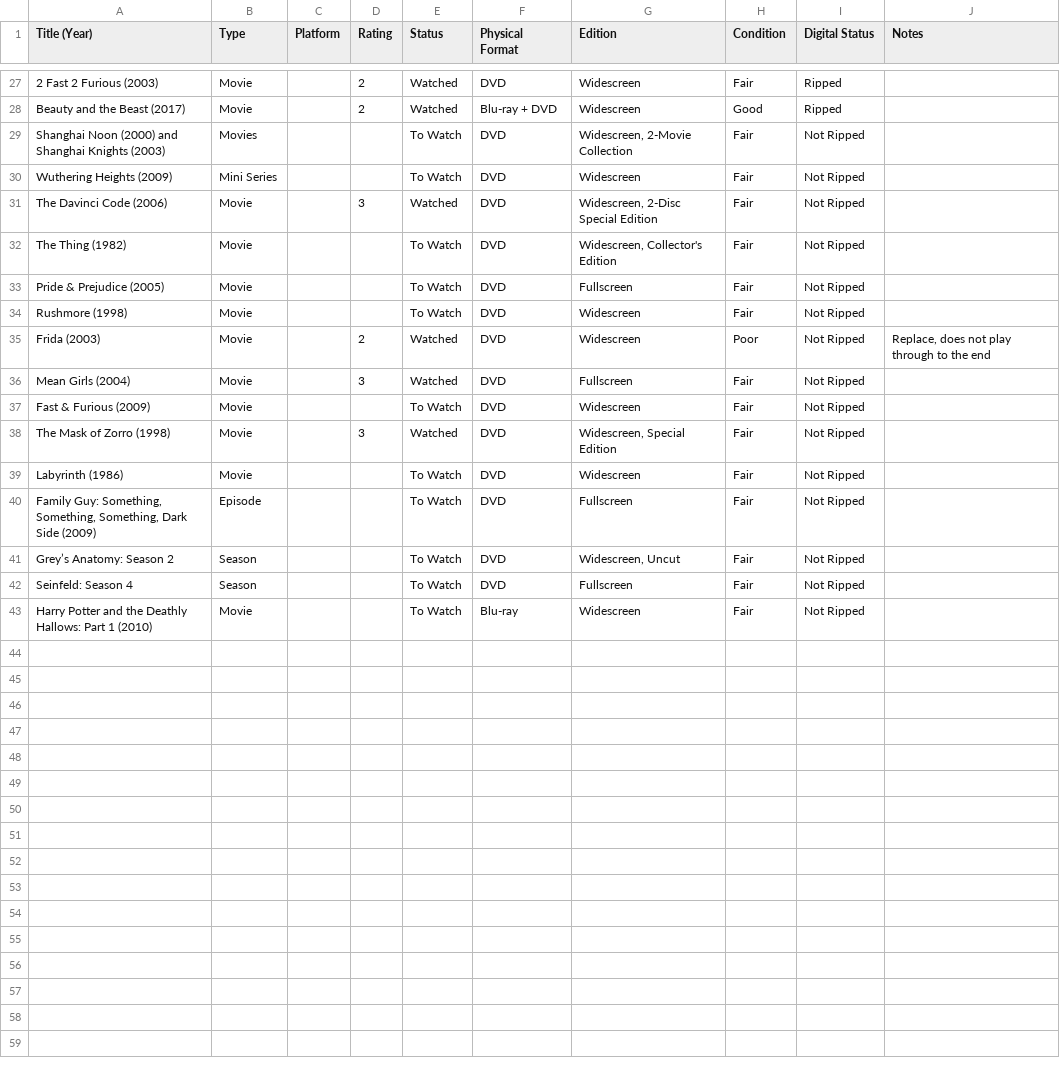
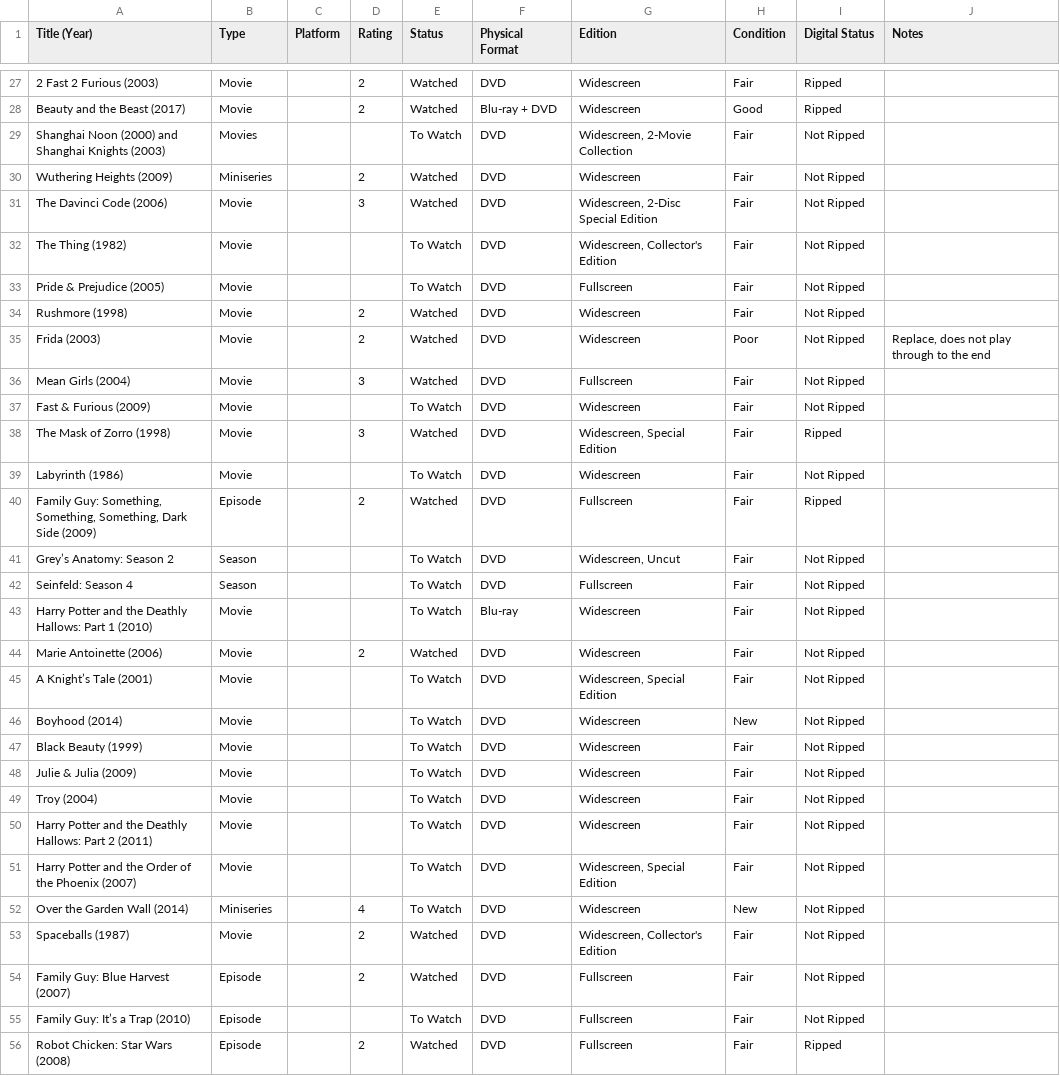
Before and after one commit to jacobdensford/playlist, a CSV file: data/collection.csv, drawn as a sheet; only a part is shown, gaps mark what is left out; the diff covers the shown part only.

Commit message:
Update collection

```diff
--- a/data/collection.csv
+++ b/data/collection.csv
@@ -29,3 +29,3 @@ Beauty and the Beast (2017),Movie,,2,Watched,Blu-ray + DVD,Widescreen,Good,Rippe
 Shanghai Noon (2000) and Shanghai Knights (2003),Movies,,,To Watch,DVD,"Widescreen, 2-Movie Collection",Fair,Not Ripped,
-Wuthering Heights (2009),Mini Series,,,To Watch,DVD,Widescreen,Fair,Not Ripped,
+Wuthering Heights (2009),Miniseries,,2,Watched,DVD,Widescreen,Fair,Not Ripped,
 The Davinci Code (2006),Movie,,3,Watched,DVD,"Widescreen, 2-Disc Special Edition",Fair,Not Ripped,
@@ -33,3 +33,3 @@ The Thing (1982),Movie,,,To Watch,DVD,"Widescreen, Collector's Edition",Fair,Not
 Pride & Prejudice (2005),Movie,,,To Watch,DVD,Fullscreen,Fair,Not Ripped,
-Rushmore (1998),Movie,,,To Watch,DVD,Widescreen,Fair,Not Ripped,
+Rushmore (1998),Movie,,2,Watched,DVD,Widescreen,Fair,Not Ripped,
 Frida (2003),Movie,,2,Watched,DVD,Widescreen,Poor,Not Ripped,"Replace, does not play through to the end"
@@ -37,5 +37,5 @@ Mean Girls (2004),Movie,,3,Watched,DVD,Fullscreen,Fair,Not Ripped,
 Fast & Furious (2009),Movie,,,To Watch,DVD,Widescreen,Fair,Not Ripped,
-The Mask of Zorro (1998),Movie,,3,Watched,DVD,"Widescreen, Special Edition",Fair,Not Ripped,
+The Mask of Zorro (1998),Movie,,3,Watched,DVD,"Widescreen, Special Edition",Fair,Ripped,
 Labyrinth (1986),Movie,,,To Watch,DVD,Widescreen,Fair,Not Ripped,
-"Family Guy: Something, Something, Something, Dark Side (2009)",Episode,,,To Watch,DVD,Fullscreen,Fair,Not Ripped,
+"Family Guy: Something, Something, Something, Dark Side (2009)",Episode,,2,Watched,DVD,Fullscreen,Fair,Ripped,
 Grey’s Anatomy: Season 2,Season,,,To Watch,DVD,"Widescreen, Uncut",Fair,Not Ripped,
@@ -43 +43,14 @@ Seinfeld: Season 4,Season,,,To Watch,DVD,Fullscreen,Fair,Not Ripped,
 Harry Potter and the Deathly Hallows: Part 1 (2010),Movie,,,To Watch,Blu-ray,Widescreen,Fair,Not Ripped,
+Marie Antoinette (2006),Movie,,2,Watched,DVD,Widescreen,Fair,Not Ripped,
+A Knight’s Tale (2001),Movie,,,To Watch,DVD,"Widescreen, Special Edition",Fair,Not Ripped,
+Boyhood (2014),Movie,,,To Watch,DVD,Widescreen,New,Not Ripped,
+Black Beauty (1999),Movie,,,To Watch,DVD,Widescreen,Fair,Not Ripped,
+Julie & Julia (2009),Movie,,,To Watch,DVD,Widescreen,Fair,Not Ripped,
+Troy (2004),Movie,,,To Watch,DVD,Widescreen,Fair,Not Ripped,
+Harry Potter and the Deathly Hallows: Part 2 (2011),Movie,,,To Watch,DVD,Widescreen,Fair,Not Ripped,
+Harry Potter and the Order of the Phoenix (2007),Movie,,,To Watch,DVD,"Widescreen, Special Edition",Fair,Not Ripped,
+Over the Garden Wall (2014),Miniseries,,4,To Watch,DVD,Widescreen,New,Not Ripped,
+Spaceballs (1987),Movie,,2,Watched,DVD,"Widescreen, Collector's Edition",Fair,Not Ripped,
+Family Guy: Blue Harvest (2007),Episode,,2,Watched,DVD,Fullscreen,Fair,Not Ripped,
+Family Guy: It’s a Trap (2010),Episode,,,To Watch,DVD,Fullscreen,Fair,Not Ripped,
+Robot Chicken: Star Wars (2008),Episode,,2,Watched,DVD,Fullscreen,Fair,Ripped,
```
Also changed, not shown: 1 edited cell elsewhere in this file.
